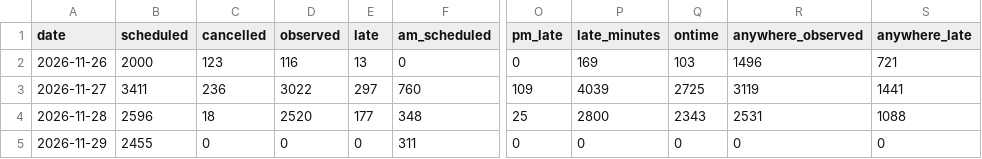
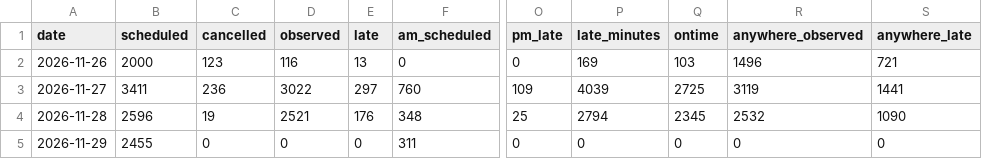
Before and after one commit to craigstarling-eng/Keolis-NthnBeaches-service-cancellations, a CSV file: data/history/r8_daily.csv, drawn as a sheet; only a part is shown, gaps mark what is left out; the diff names each change by its address in the sheet, - before the commit and + after, or states it on an @@ line.

```diff
--- a/data/history/r8_daily.csv
+++ b/data/history/r8_daily.csv
-C4 (cancelled): 18
+C4 (cancelled): 19
-D4 (observed): 2520
+D4 (observed): 2521
-E4 (late): 177
+E4 (late): 176
-P4 (late_minutes): 2800
+P4 (late_minutes): 2794
-Q4 (ontime): 2343
+Q4 (ontime): 2345
-R4 (anywhere_observed): 2531
+R4 (anywhere_observed): 2532
-S4 (anywhere_late): 1088
+S4 (anywhere_late): 1090
```
Also changed, not shown: data/cancellations.csv, data/history/r8_routes_daily.csv, 9 other files.
